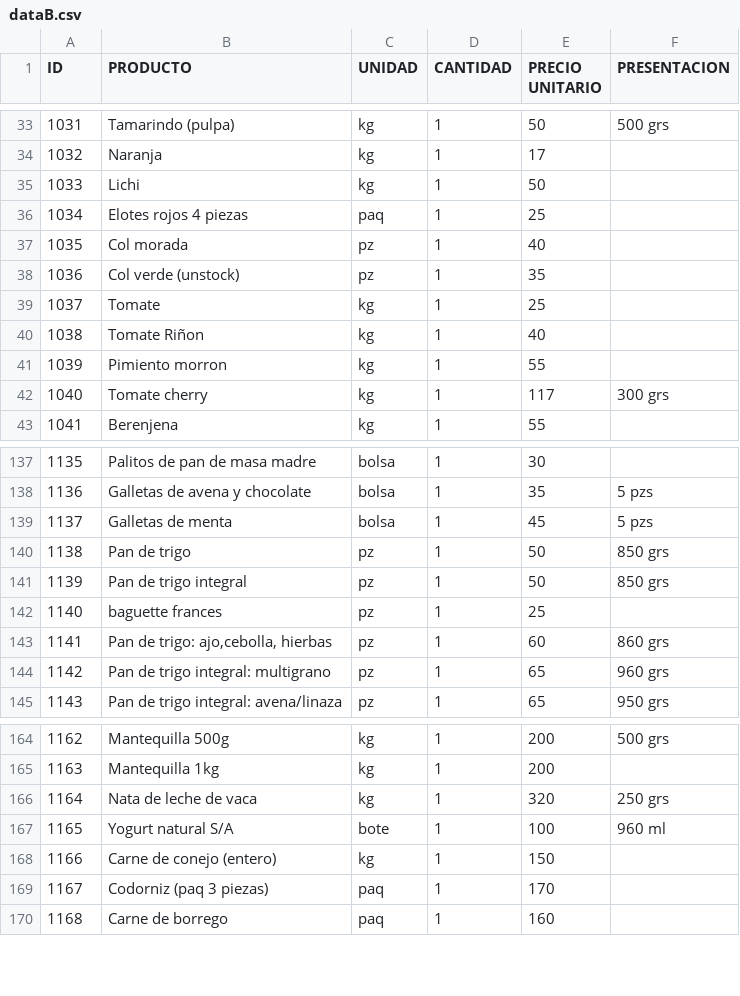
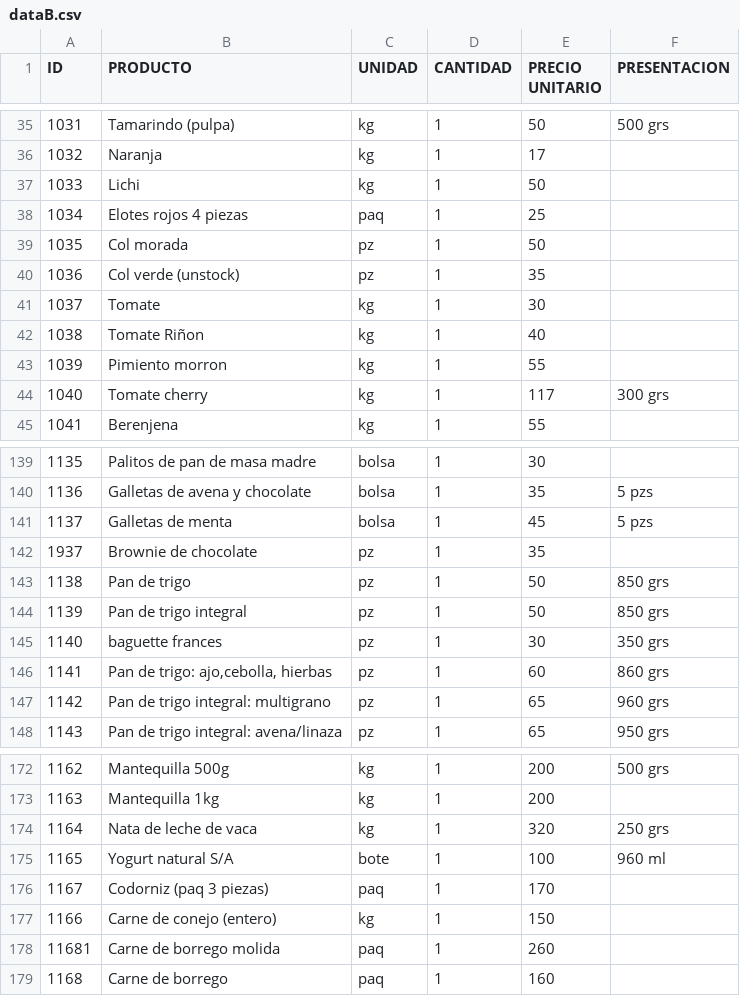
Before and after one commit to zayelmech/puntoDeVenta, a CSV file: main/data/dataB.csv, drawn as a sheet; only a part is shown, gaps mark what is left out; addresses are those after the commit; the diff covers the shown part only; the diff names each change by its address in the sheet, - before the commit and + after, or states it on an @@ line.

```diff
--- a/main/data/dataB.csv
+++ b/main/data/dataB.csv
-E39 (PRECIO UNITARIO): 40
+E39 (PRECIO UNITARIO): 50
-E41 (PRECIO UNITARIO): 25
+E41 (PRECIO UNITARIO): 30
+row 142: 1937 | Brownie de chocolate | pz | 1 | 35
-E145 (PRECIO UNITARIO): 25
+E145 (PRECIO UNITARIO): 30
-F145 (PRESENTACION): (empty)
+F145 (PRESENTACION): 350 grs
+row 176: 1167 | Codorniz (paq 3 piezas) | paq | 1 | 170
@@ column A (ID) renumbered in row 178 @@
-B178 (PRODUCTO): Codorniz (paq 3 piezas)
+B178 (PRODUCTO): Carne de borrego molida
-E178 (PRECIO UNITARIO): 170
+E178 (PRECIO UNITARIO): 260
```
Also changed, not shown: 9 added rows and 5 edited cells elsewhere in this file, main/dataB.csv, 1 other file.
